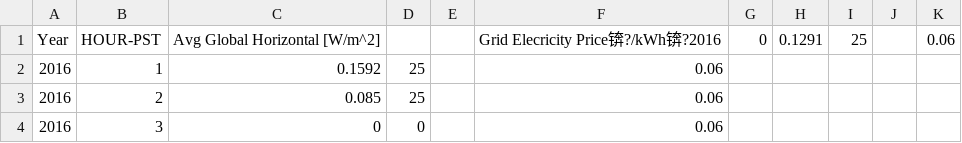
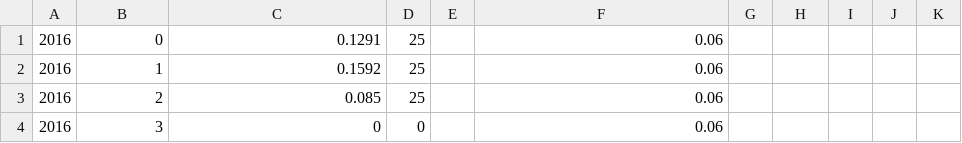
Before and after one commit to fredrikofstad/RL-Microgrid-Coordination, a CSV file: data/SolarIrradiance.csv, drawn as a sheet; only a part is shown.

Commit message:
updated data

```diff
--- a/data/SolarIrradiance.csv
+++ b/data/SolarIrradiance.csv
@@ -1,2 +1,2 @@
-Year,HOUR-PST,Avg Global Horizontal [W/m^2],,,Grid Elecricity Price锛?/kWh锛?2016,0,0.1291,25,,0.06
+2016,0,0.1291,25,,0.06,,,,,
 2016,1,0.1592,25,,0.06,,,,,
```
Also changed, not shown: data/WindSpeed.csv, data/rate_consumption_charge.csv, 3 other files.
